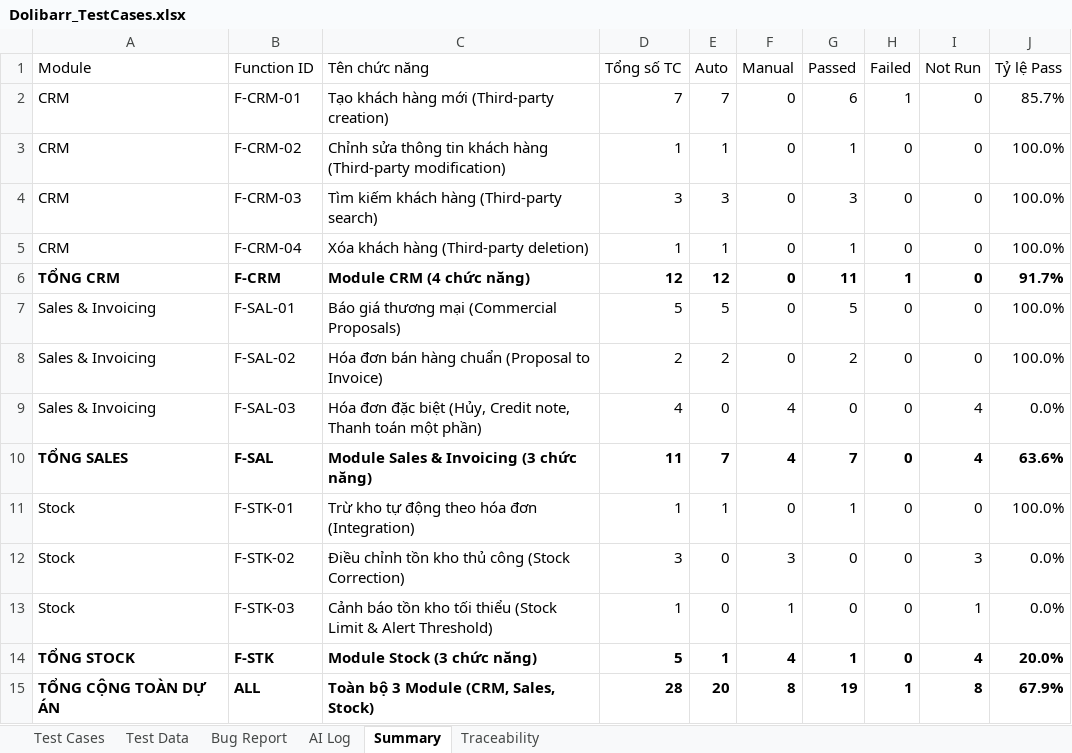
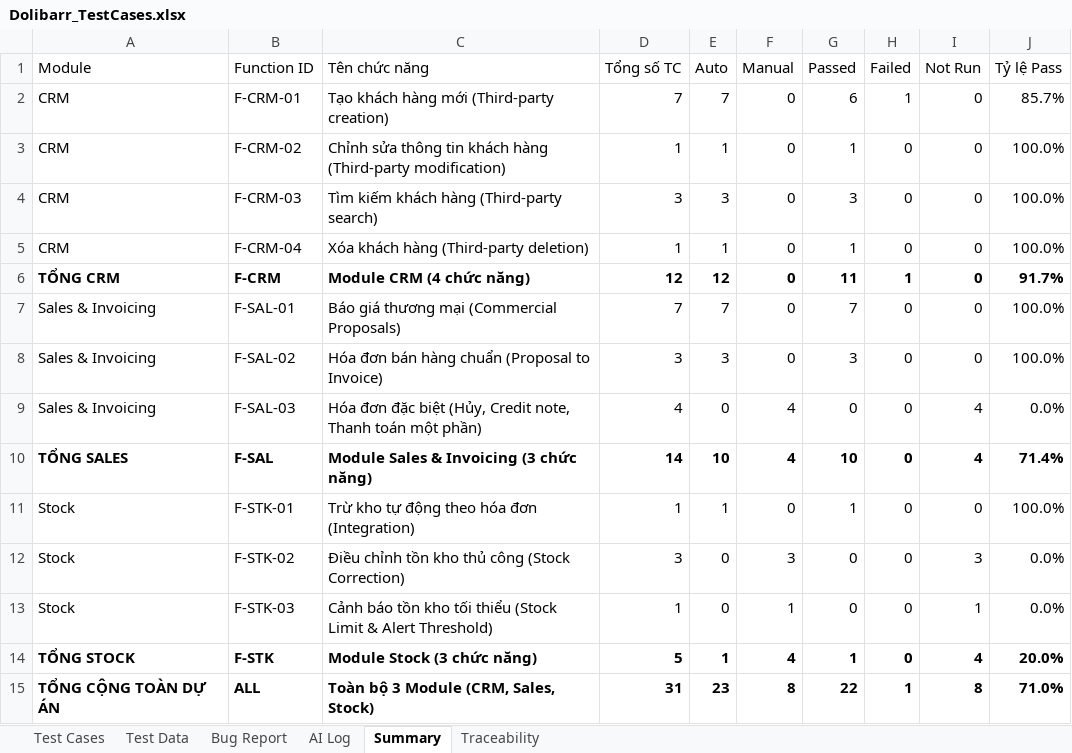
Before and after one commit to phidanghai-spec/Dolibarr_ERP_Testing, an Excel workbook: testcases/Dolibarr_TestCases.xlsx, sheet Summary, drawn as a sheet; values as stored, in another font and other column widths than the file's, no borders; the diff names each change by its address in the sheet, - before the commit and + after, or states it on an @@ line.

```diff
--- a/testcases/Dolibarr_TestCases.xlsx (sheet Summary)
+++ b/testcases/Dolibarr_TestCases.xlsx (sheet Summary)
-D7 (Tổng số TC): 5
+D7 (Tổng số TC): 7
-E7 (Auto): 5
+E7 (Auto): 7
-G7 (Passed): 5
+G7 (Passed): 7
-D8 (Tổng số TC): 2
+D8 (Tổng số TC): 3
-E8 (Auto): 2
+E8 (Auto): 3
-G8 (Passed): 2
+G8 (Passed): 3
-D10 (Tổng số TC): 11
+D10 (Tổng số TC): 14
-E10 (Auto): 7
+E10 (Auto): 10
-G10 (Passed): 7
+G10 (Passed): 10
-J10 (Tỷ lệ Pass): 63.6%
+J10 (Tỷ lệ Pass): 71.4%
-D15 (Tổng số TC): 28
+D15 (Tổng số TC): 31
-E15 (Auto): 20
+E15 (Auto): 23
-G15 (Passed): 19
+G15 (Passed): 22
-J15 (Tỷ lệ Pass): 67.9%
+J15 (Tỷ lệ Pass): 71.0%
```
Also changed, not shown: sheet Test Cases, sheet Traceability, sheet AI Log, 8 other files.
